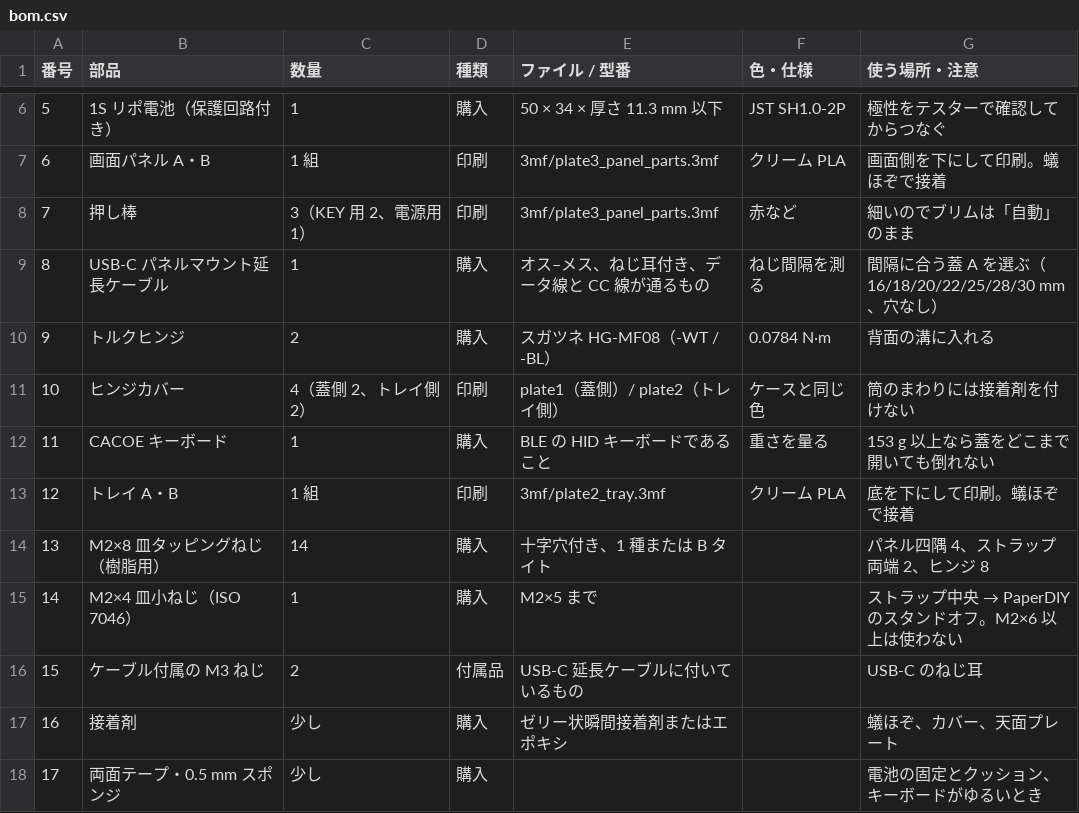
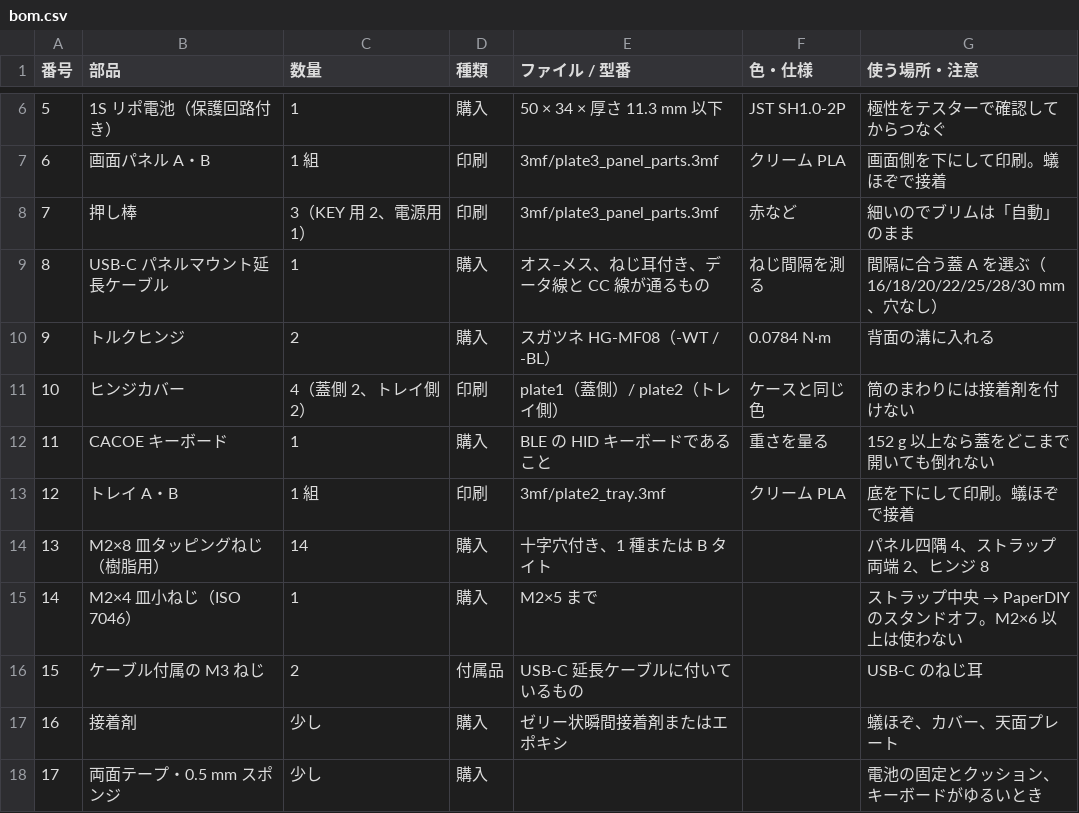
Before and after one commit to tsuyoshi-otake/paperdiy-pda-terminal, a CSV file: cad/bom.csv, drawn as a sheet; only a part is shown, gaps mark what is left out.

```diff
--- a/cad/bom.csv
+++ b/cad/bom.csv
@@ -11,3 +11,3 @@
 10,ヒンジカバー,4（蓋側 2、トレイ側 2）,印刷,plate1（蓋側）/ plate2（トレイ側）,ケースと同じ色,筒のまわりには接着剤を付けない
-11,CACOE キーボード,1,購入,BLE の HID キーボードであること,重さを量る,153 g 以上なら蓋をどこまで開いても倒れない
+11,CACOE キーボード,1,購入,BLE の HID キーボードであること,重さを量る,152 g 以上なら蓋をどこまで開いても倒れない
 12,トレイ A・B,1 組,印刷,3mf/plate2_tray.3mf,クリーム PLA,底を下にして印刷。蟻ほぞで接着
```
Also changed, not shown: 54 other files.
